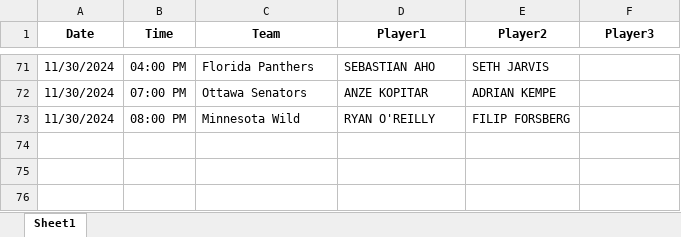
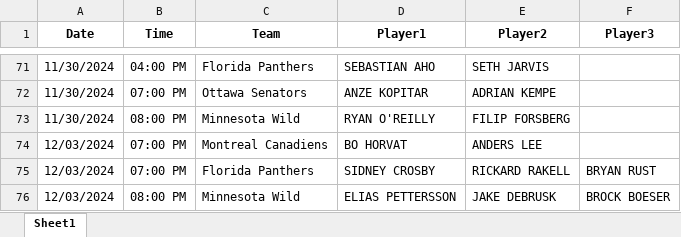
Before and after one commit to michaellane28/PPShowcase, an Excel workbook: filtered_schedule.xlsx, sheet Sheet1, drawn as a sheet; only a part is shown, gaps mark what is left out; values as stored, in another font and other column widths than the file's, no borders; the diff names each change by its address in the sheet, - before the commit and + after, or states it on an @@ line.

Commit message:
Update filtered schedule

```diff
--- a/filtered_schedule.xlsx (sheet Sheet1)
+++ b/filtered_schedule.xlsx (sheet Sheet1)
+row 74: 12/03/2024 | 07:00 PM | Montreal Canadiens | BO HORVAT | ANDERS LEE
+row 75: 12/03/2024 | 07:00 PM | Florida Panthers | SIDNEY CROSBY | RICKARD RAKELL | BRYAN RUST
+row 76: 12/03/2024 | 08:00 PM | Minnesota Wild | ELIAS PETTERSSON | JAKE DEBRUSK | BROCK BOESER
```
